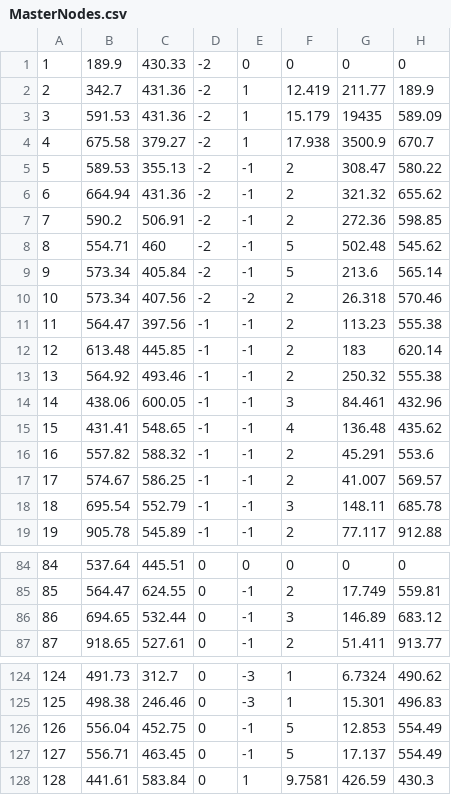
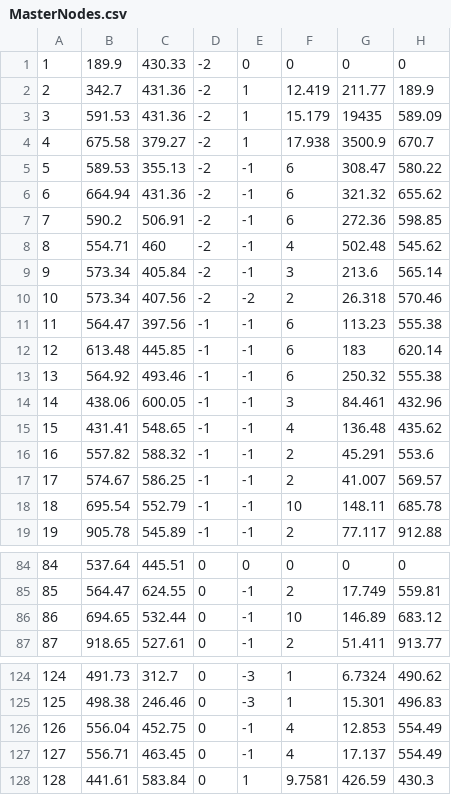
Before and after one commit to JoelCourtney/mcm2019, a CSV file: Rendering/exports/MasterNodes.csv, drawn as a sheet; only a part is shown, gaps mark what is left out; the diff names each change by its address in the sheet, - before the commit and + after, or states it on an @@ line.

```diff
--- a/Rendering/exports/MasterNodes.csv
+++ b/Rendering/exports/MasterNodes.csv
-F5:F7: 2
+F5:F7: 6
-F8: 5
+F8: 4
-F9: 5
+F9: 3
-F11:F13: 2
+F11:F13: 6
-F18: 3
+F18: 10
-F86: 3
+F86: 10
-F126:F127: 5
+F126:F127: 4
```
Also changed, not shown: 8 other files.
